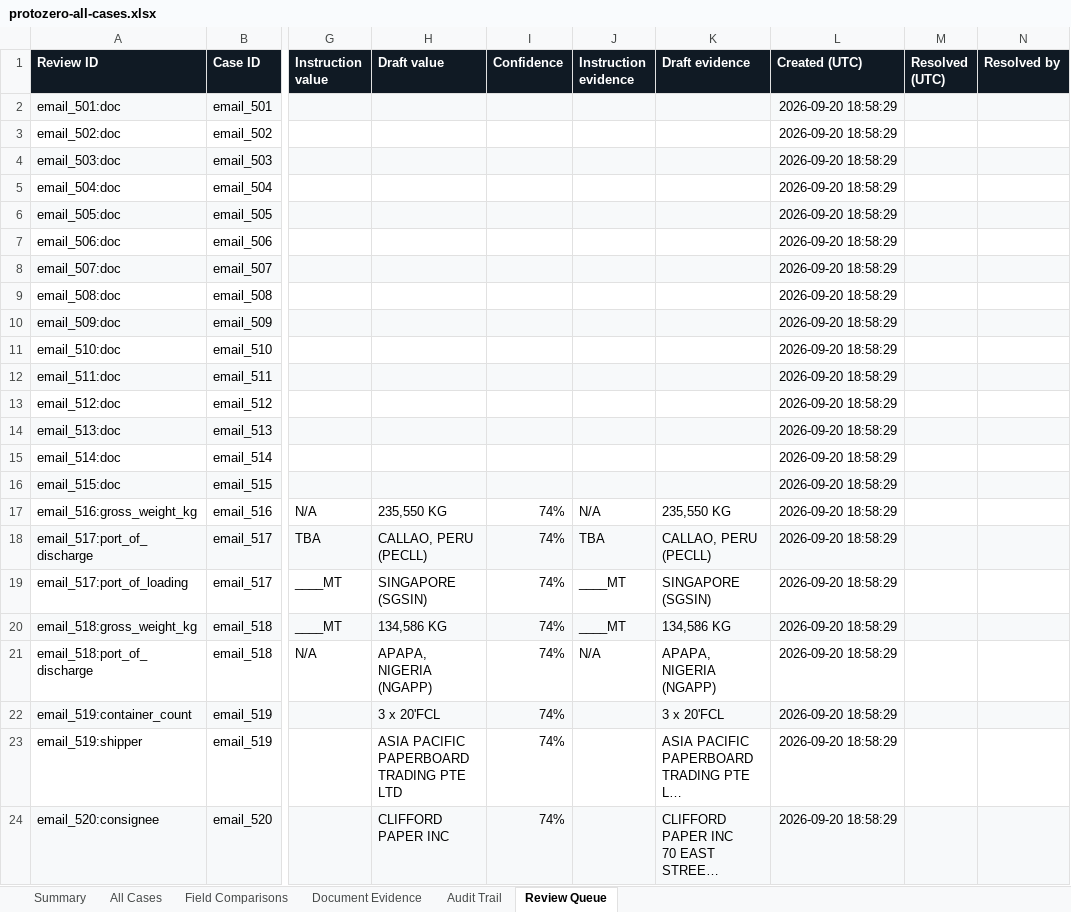
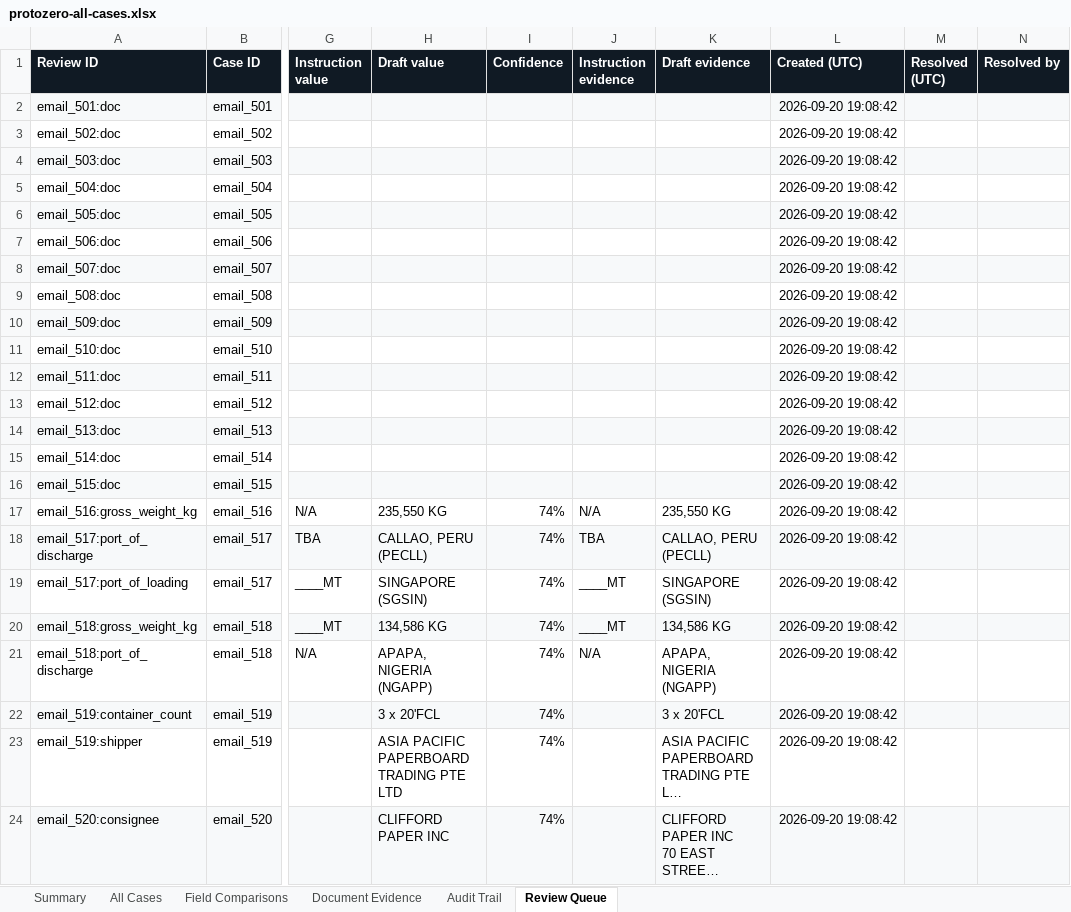
Before and after one commit to DysonDop/ProtoZero-AverisMonash, an Excel workbook: outputs/all-cases-export/protozero-all-cases.xlsx, sheet Review Queue, drawn as a sheet; only a part is shown, gaps mark what is left out; long unchanged cells end in …; values as stored, in another font and other column widths than the file's, no borders; the diff names each change by its address in the sheet, - before the commit and + after, or states it on an @@ line.

```diff
--- a/outputs/all-cases-export/protozero-all-cases.xlsx (sheet Review Queue)
+++ b/outputs/all-cases-export/protozero-all-cases.xlsx (sheet Review Queue)
-L2:L24 (Created (UTC)): 2026-09-20 18:58:29
+L2:L24 (Created (UTC)): 2026-09-20 19:08:42
```
Also changed, not shown: sheet Audit Trail, sheet All Cases, sheet Summary, 11 other files.
